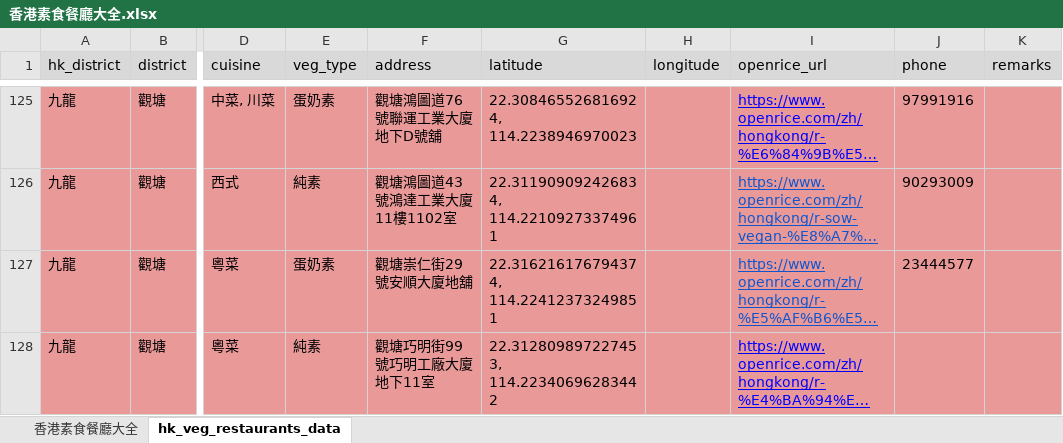
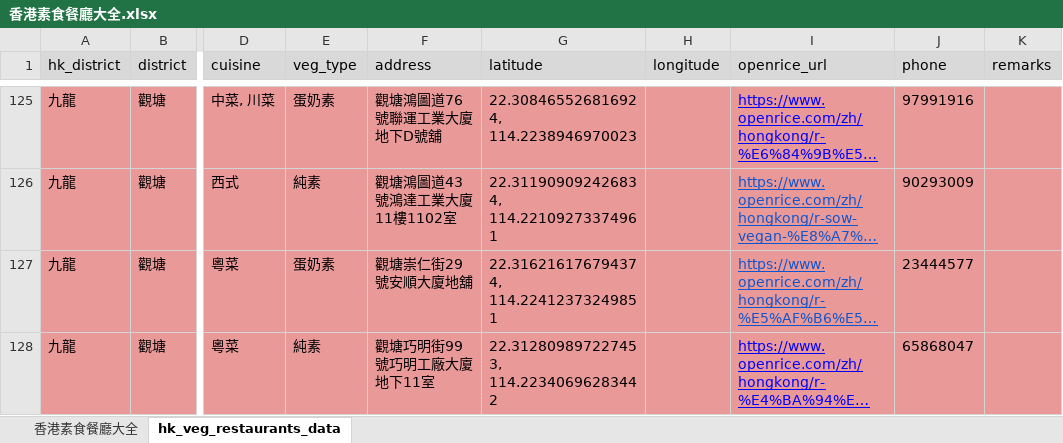
Before and after one commit to lihotim/hk-veg-map, an Excel workbook: docs/香港素食餐廳大全.xlsx, sheet hk_veg_restaurants_data, drawn as a sheet; only a part is shown, gaps mark what is left out; long unchanged cells end in …; values as stored, in another font and other column widths than the file's, no borders; the diff covers the shown part only; the diff names each change by its address in the sheet, - before the commit and + after, or states it on an @@ line.

Commit message:
updated data

```diff
--- a/docs/香港素食餐廳大全.xlsx (sheet hk_veg_restaurants_data)
+++ b/docs/香港素食餐廳大全.xlsx (sheet hk_veg_restaurants_data)
-J128 (phone): (empty)
+J128 (phone): 65868047
```
Also changed, not shown: 4 added rows and 1 removed row elsewhere in this sheet, 2 other files.
